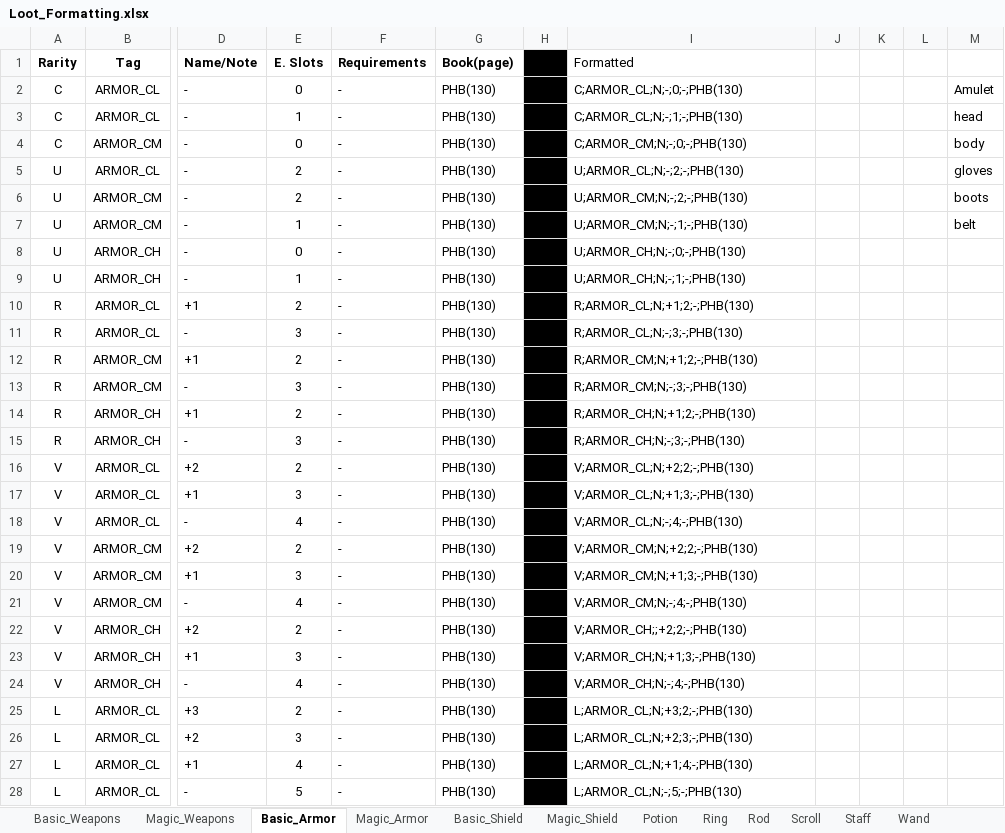
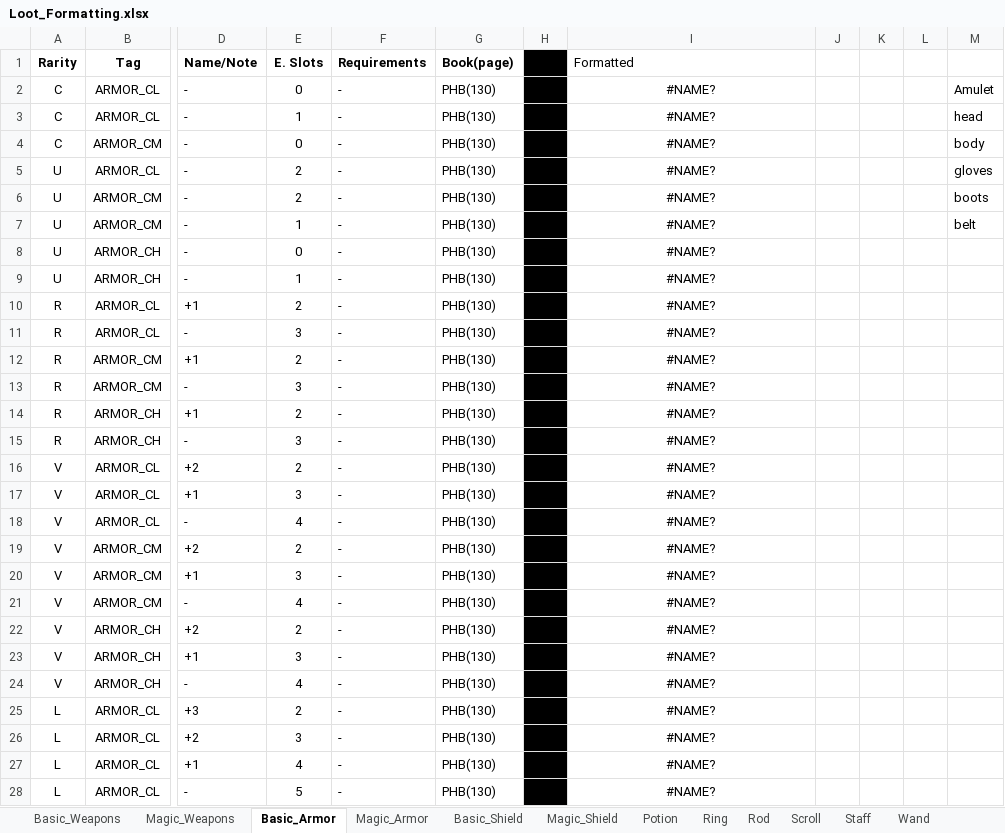
Before and after one commit to zaphodbeblebrox/DnD_Loot_Gen, an Excel workbook: Items/Loot_Formatting.xlsx, sheet Basic_Armor, drawn as a sheet; only a part is shown, gaps mark what is left out; values as stored, in another font and other column widths than the file's, no borders; the diff covers the shown part only; the diff names each change by its address in the sheet, - before the commit and + after, or states it on an @@ line.

```diff
--- a/Items/Loot_Formatting.xlsx (sheet Basic_Armor)
+++ b/Items/Loot_Formatting.xlsx (sheet Basic_Armor)
-I2 (Formatted): C;ARMOR_CL;N;-;0;-;PHB(130)
+I2 (Formatted): #NAME?
-I2:I28 alignment: left
+I2:I28 alignment: center
-I3 (Formatted): C;ARMOR_CL;N;-;1;-;PHB(130)
+I3 (Formatted): #NAME?
-I4 (Formatted): C;ARMOR_CM;N;-;0;-;PHB(130)
+I4 (Formatted): #NAME?
-I5 (Formatted): U;ARMOR_CL;N;-;2;-;PHB(130)
+I5 (Formatted): #NAME?
-I6 (Formatted): U;ARMOR_CM;N;-;2;-;PHB(130)
+I6 (Formatted): #NAME?
-I7 (Formatted): U;ARMOR_CM;N;-;1;-;PHB(130)
+I7 (Formatted): #NAME?
-I8 (Formatted): U;ARMOR_CH;N;-;0;-;PHB(130)
+I8 (Formatted): #NAME?
-I9 (Formatted): U;ARMOR_CH;N;-;1;-;PHB(130)
+I9 (Formatted): #NAME?
-I10 (Formatted): R;ARMOR_CL;N;+1;2;-;PHB(130)
+I10 (Formatted): #NAME?
-I11 (Formatted): R;ARMOR_CL;N;-;3;-;PHB(130)
+I11 (Formatted): #NAME?
-I12 (Formatted): R;ARMOR_CM;N;+1;2;-;PHB(130)
+I12 (Formatted): #NAME?
-I13 (Formatted): R;ARMOR_CM;N;-;3;-;PHB(130)
+I13 (Formatted): #NAME?
-I14 (Formatted): R;ARMOR_CH;N;+1;2;-;PHB(130)
+I14 (Formatted): #NAME?
-I15 (Formatted): R;ARMOR_CH;N;-;3;-;PHB(130)
+I15 (Formatted): #NAME?
-I16 (Formatted): V;ARMOR_CL;N;+2;2;-;PHB(130)
+I16 (Formatted): #NAME?
-I17 (Formatted): V;ARMOR_CL;N;+1;3;-;PHB(130)
+I17 (Formatted): #NAME?
-I18 (Formatted): V;ARMOR_CL;N;-;4;-;PHB(130)
+I18 (Formatted): #NAME?
-I19 (Formatted): V;ARMOR_CM;N;+2;2;-;PHB(130)
+I19 (Formatted): #NAME?
-I20 (Formatted): V;ARMOR_CM;N;+1;3;-;PHB(130)
+I20 (Formatted): #NAME?
-I21 (Formatted): V;ARMOR_CM;N;-;4;-;PHB(130)
+I21 (Formatted): #NAME?
-I22 (Formatted): V;ARMOR_CH;;+2;2;-;PHB(130)
+I22 (Formatted): #NAME?
-I23 (Formatted): V;ARMOR_CH;N;+1;3;-;PHB(130)
+I23 (Formatted): #NAME?
-I24 (Formatted): V;ARMOR_CH;N;-;4;-;PHB(130)
+I24 (Formatted): #NAME?
-I25 (Formatted): L;ARMOR_CL;N;+3;2;-;PHB(130)
+I25 (Formatted): #NAME?
-I26 (Formatted): L;ARMOR_CL;N;+2;3;-;PHB(130)
+I26 (Formatted): #NAME?
-I27 (Formatted): L;ARMOR_CL;N;+1;4;-;PHB(130)
+I27 (Formatted): #NAME?
-I28 (Formatted): L;ARMOR_CL;N;-;5;-;PHB(130)
+I28 (Formatted): #NAME?
```
Also changed, not shown: other rows of this sheet, sheet Wand, sheet Staff, sheet Magic_Weapons, sheet Scroll, sheet Basic_Weapons, sheet Rod, 6 more sheets, other sheet tabs, 3 other files.
